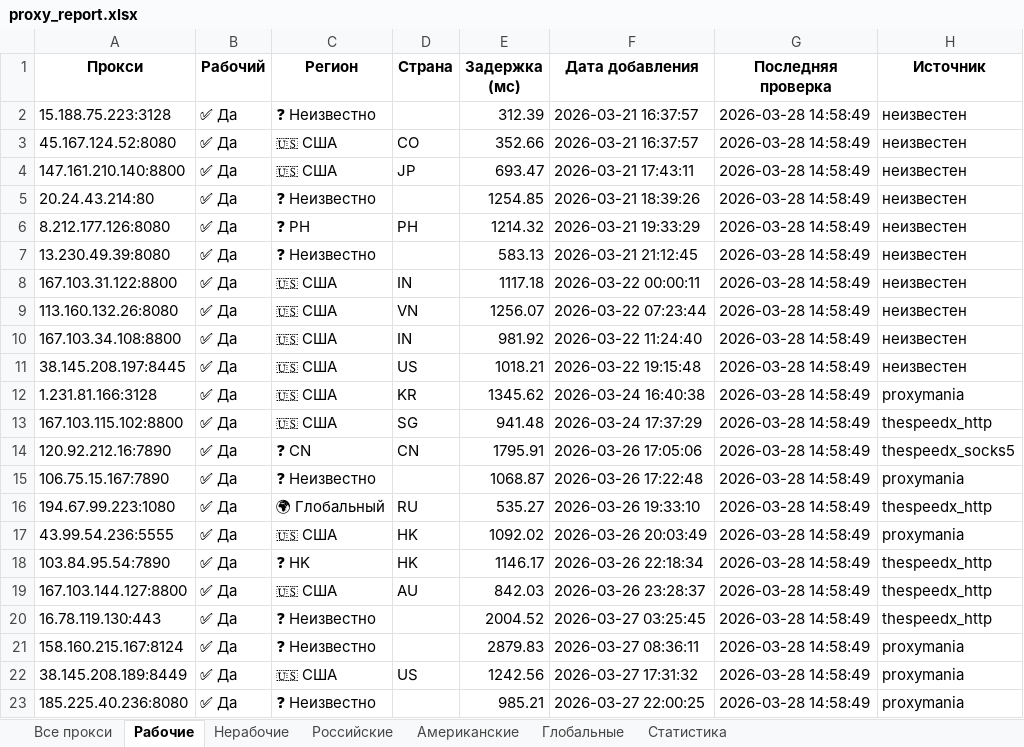
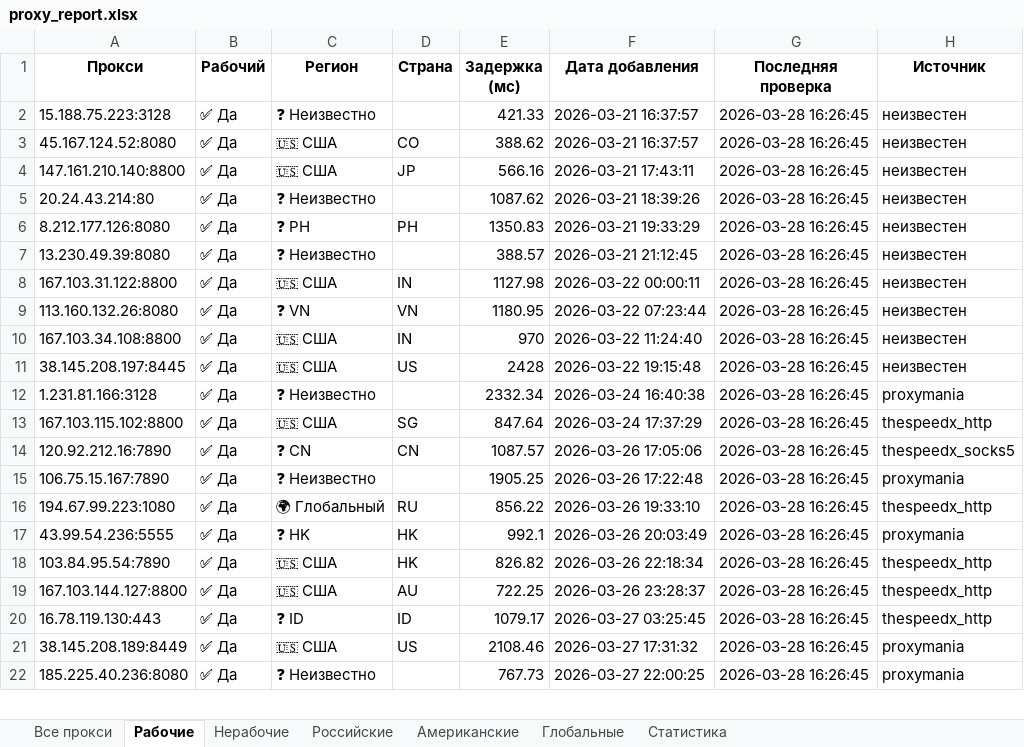
Before and after one commit to Ganjo1st/Proctor, an Excel workbook: reports/proxy_report.xlsx, sheet Рабочие, drawn as a sheet; only a part is shown; values as stored, in another font and other column widths than the file's, no borders; removed rows and columns are numbered as before the commit, all else as after; the diff covers the shown part only; the diff names each change by its address in the sheet, - before the commit and + after, or states it on an @@ line.

```diff
--- a/reports/proxy_report.xlsx (sheet Рабочие)
+++ b/reports/proxy_report.xlsx (sheet Рабочие)
-E2 (Задержка (мс)): 312.39
+E2 (Задержка (мс)): 421.33
-G2:G20 (Последняя проверка): 2026-03-28 14:58:49
+G2:G20 (Последняя проверка): 2026-03-28 16:26:45
-E3 (Задержка (мс)): 352.66
+E3 (Задержка (мс)): 388.62
-E4 (Задержка (мс)): 693.47
+E4 (Задержка (мс)): 566.16
-E5 (Задержка (мс)): 1254.85
+E5 (Задержка (мс)): 1087.62
-E6 (Задержка (мс)): 1214.32
+E6 (Задержка (мс)): 1350.83
-E7 (Задержка (мс)): 583.13
+E7 (Задержка (мс)): 388.57
-E8 (Задержка (мс)): 1117.18
+E8 (Задержка (мс)): 1127.98
-C9 (Регион): 🇺🇸 США
+C9 (Регион): ❓ VN
-E9 (Задержка (мс)): 1256.07
+E9 (Задержка (мс)): 1180.95
-E10 (Задержка (мс)): 981.92
+E10 (Задержка (мс)): 970
-E11 (Задержка (мс)): 1018.21
+E11 (Задержка (мс)): 2428
-C12 (Регион): 🇺🇸 США
+C12 (Регион): ❓ Неизвестно
-D12 (Страна): KR
+D12 (Страна): (empty)
-E12 (Задержка (мс)): 1345.62
+E12 (Задержка (мс)): 2332.34
-E13 (Задержка (мс)): 941.48
+E13 (Задержка (мс)): 847.64
-E14 (Задержка (мс)): 1795.91
+E14 (Задержка (мс)): 1087.57
-E15 (Задержка (мс)): 1068.87
+E15 (Задержка (мс)): 1905.25
-E16 (Задержка (мс)): 535.27
+E16 (Задержка (мс)): 856.22
-C17 (Регион): 🇺🇸 США
+C17 (Регион): ❓ HK
-E17 (Задержка (мс)): 1092.02
+E17 (Задержка (мс)): 992.1
-C18 (Регион): ❓ HK
+C18 (Регион): 🇺🇸 США
-E18 (Задержка (мс)): 1146.17
+E18 (Задержка (мс)): 826.82
-E19 (Задержка (мс)): 842.03
+E19 (Задержка (мс)): 722.25
-C20 (Регион): ❓ Неизвестно
+C20 (Регион): ❓ ID
-D20 (Страна): (empty)
+D20 (Страна): ID
-E20 (Задержка (мс)): 2004.52
+E20 (Задержка (мс)): 1079.17
-row 21: 158.160.215.167:8124 | ✅ Да | ❓ Неизвестно |  | 2879.83 | 2026-03-27 08:36:11 | 2026-03-28 14:58:49 | proxymania
-E21 (Задержка (мс)): 1242.56
+E21 (Задержка (мс)): 2108.46
-G21:G22 (Последняя проверка): 2026-03-28 14:58:49
+G21:G22 (Последняя проверка): 2026-03-28 16:26:45
-E22 (Задержка (мс)): 985.21
+E22 (Задержка (мс)): 767.73
```
Also changed, not shown: 15 removed rows and 32 edited cells elsewhere in this sheet, sheet Все прокси, sheet Американские, sheet Глобальные, sheet Статистика.
